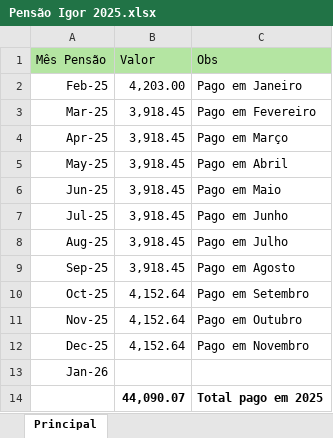
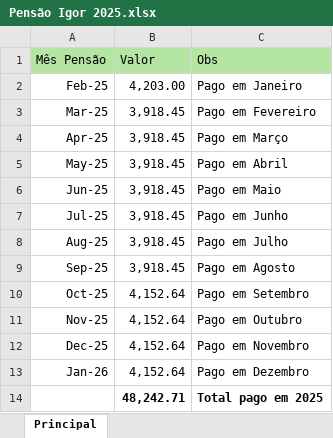
Before and after one commit to Nmuaddib/RGitRep, an Excel workbook: Docs/Pensão Igor 25/Pensão Igor 2025.xlsx, sheet Principal, drawn as a sheet; values as stored, in another font and other column widths than the file's, no borders; the diff names each change by its address in the sheet, - before the commit and + after, or states it on an @@ line.

```diff
--- a/Docs/Pensão Igor 25/Pensão Igor 2025.xlsx (sheet Principal)
+++ b/Docs/Pensão Igor 25/Pensão Igor 2025.xlsx (sheet Principal)
-B13 (Valor): (empty)
+B13 (Valor): 4,152.64
-C13 (Obs): (empty)
+C13 (Obs): Pago em Dezembro
-B14 (Valor): 44,090.07
+B14 (Valor): 48,242.71
```
Also changed, not shown: 32 other files.
